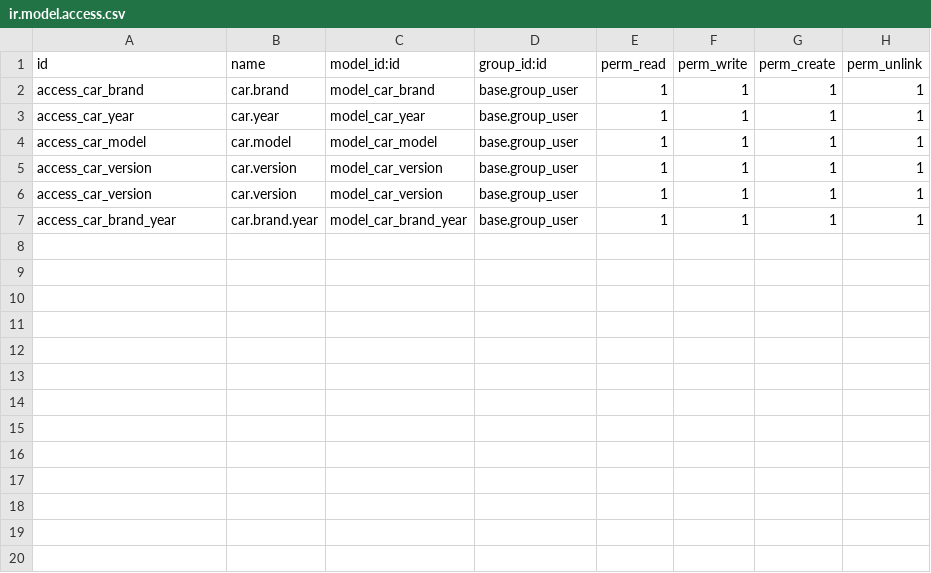
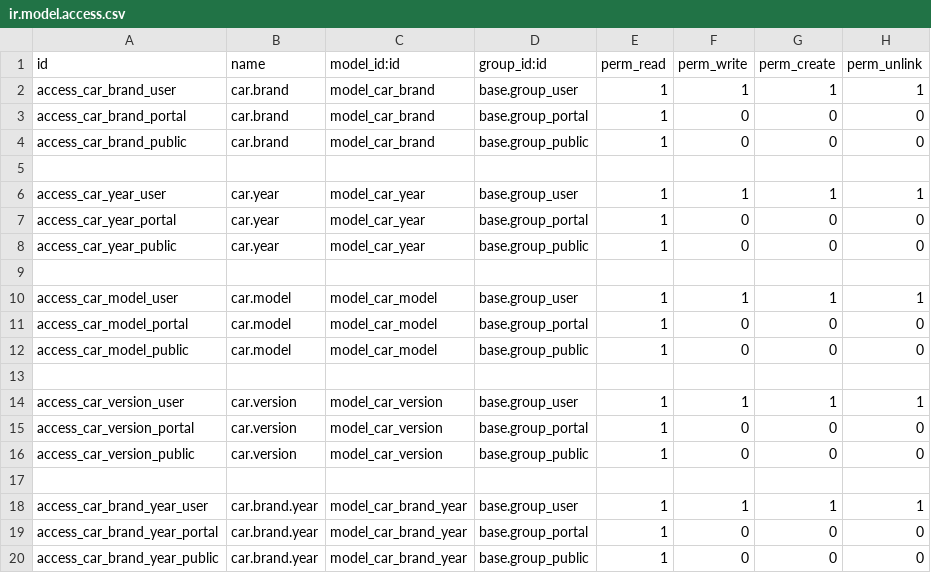
Before and after one commit to juannjos24/stn_cotizador, a CSV file: security/ir.model.access.csv, drawn as a sheet.

```diff
--- a/security/ir.model.access.csv
+++ b/security/ir.model.access.csv
@@ -1,7 +1,20 @@
 id,name,model_id:id,group_id:id,perm_read,perm_write,perm_create,perm_unlink
-access_car_brand,car.brand,model_car_brand,base.group_user,1,1,1,1
-access_car_year,car.year,model_car_year,base.group_user,1,1,1,1
-access_car_model,car.model,model_car_model,base.group_user,1,1,1,1
-access_car_version,car.version,model_car_version,base.group_user,1,1,1,1
-access_car_version,car.version,model_car_version,base.group_user,1,1,1,1
-access_car_brand_year,car.brand.year,model_car_brand_year,base.group_user,1,1,1,1
+access_car_brand_user,car.brand,model_car_brand,base.group_user,1,1,1,1
+access_car_brand_portal,car.brand,model_car_brand,base.group_portal,1,0,0,0
+access_car_brand_public,car.brand,model_car_brand,base.group_public,1,0,0,0
+
+access_car_year_user,car.year,model_car_year,base.group_user,1,1,1,1
+access_car_year_portal,car.year,model_car_year,base.group_portal,1,0,0,0
+access_car_year_public,car.year,model_car_year,base.group_public,1,0,0,0
+
+access_car_model_user,car.model,model_car_model,base.group_user,1,1,1,1
+access_car_model_portal,car.model,model_car_model,base.group_portal,1,0,0,0
+access_car_model_public,car.model,model_car_model,base.group_public,1,0,0,0
+
+access_car_version_user,car.version,model_car_version,base.group_user,1,1,1,1
+access_car_version_portal,car.version,model_car_version,base.group_portal,1,0,0,0
+access_car_version_public,car.version,model_car_version,base.group_public,1,0,0,0
+
+access_car_brand_year_user,car.brand.year,model_car_brand_year,base.group_user,1,1,1,1
+access_car_brand_year_portal,car.brand.year,model_car_brand_year,base.group_portal,1,0,0,0
+access_car_brand_year_public,car.brand.year,model_car_brand_year,base.group_public,1,0,0,0
```
Also changed, not shown: 6 other files.
